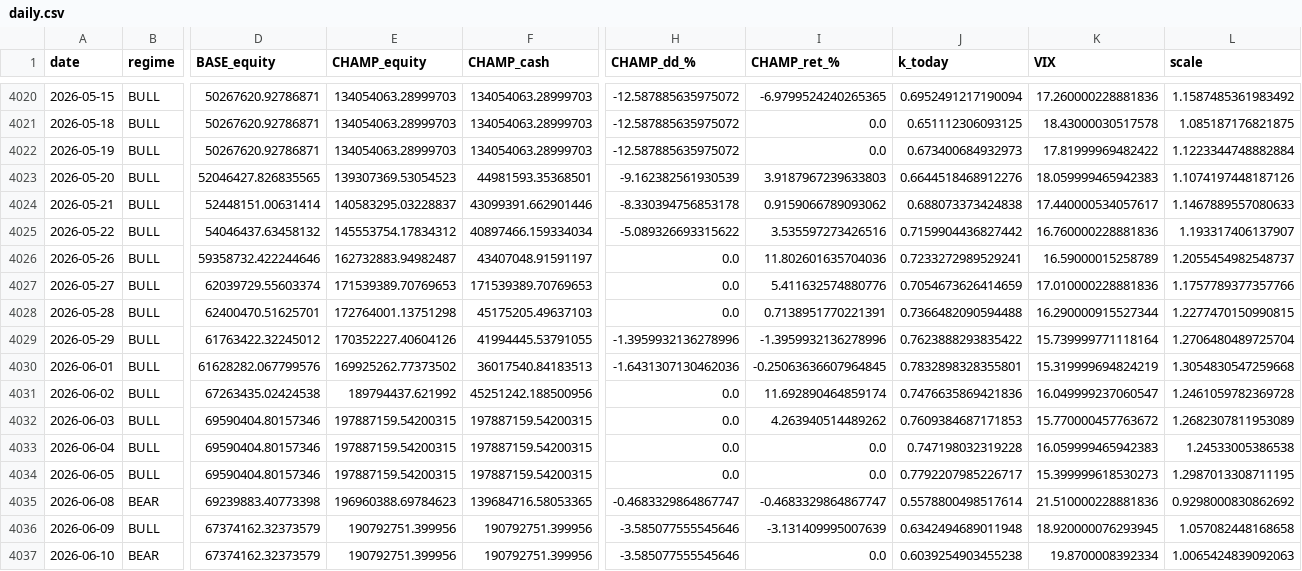
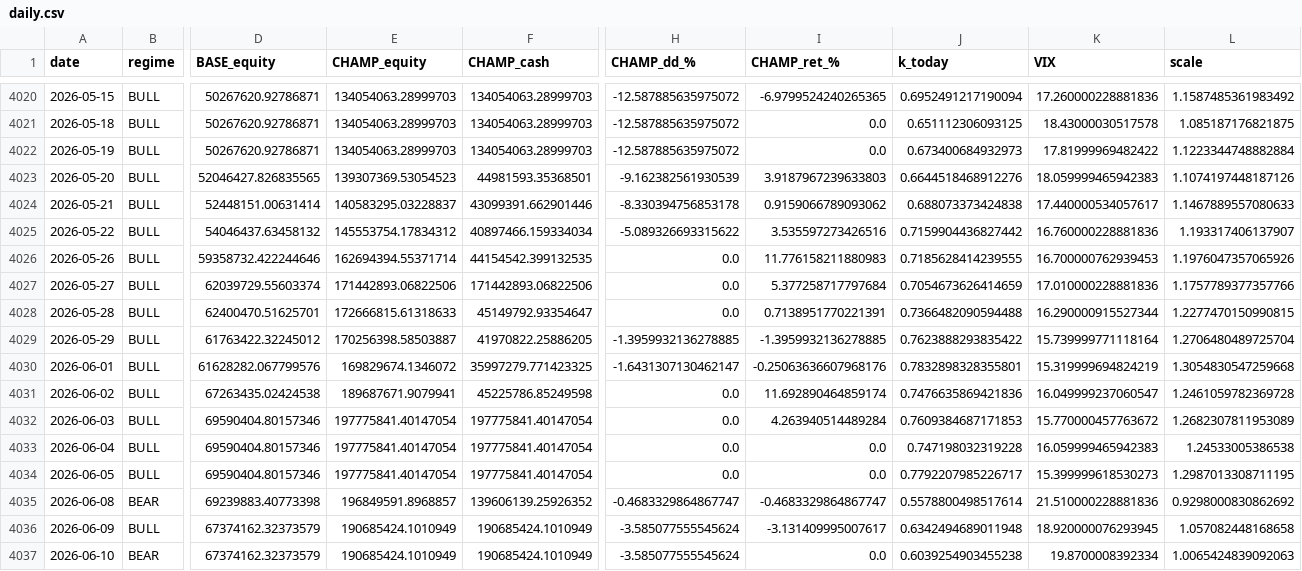
Before and after one commit to sunghakg/bube-v1-dashboard, a CSV file: data/champ_nomargin/daily.csv, drawn as a sheet; only a part is shown, gaps mark what is left out; the diff covers the shown part only; the diff names each change by its address in the sheet, - before the commit and + after, or states it on an @@ line.

```diff
--- a/data/champ_nomargin/daily.csv
+++ b/data/champ_nomargin/daily.csv
-E4026 (CHAMP_equity): 162732883.94982487
+E4026 (CHAMP_equity): 162694394.55371714
-F4026 (CHAMP_cash): 43407048.91591197
+F4026 (CHAMP_cash): 44154542.399132535
-I4026 (CHAMP_ret_%): 11.802601635704036
+I4026 (CHAMP_ret_%): 11.776158211880983
-J4026 (k_today): 0.7233272989529241
+J4026 (k_today): 0.7185628414239555
-K4026 (VIX): 16.59000015258789
+K4026 (VIX): 16.700000762939453
-L4026 (scale): 1.2055454982548737
+L4026 (scale): 1.1976047357065926
-E4027 (CHAMP_equity): 171539389.70769653
+E4027 (CHAMP_equity): 171442893.06822506
-F4027 (CHAMP_cash): 171539389.70769653
+F4027 (CHAMP_cash): 171442893.06822506
-I4027 (CHAMP_ret_%): 5.411632574880776
+I4027 (CHAMP_ret_%): 5.377258717797684
-E4028 (CHAMP_equity): 172764001.13751298
+E4028 (CHAMP_equity): 172666815.61318633
-F4028 (CHAMP_cash): 45175205.49637103
+F4028 (CHAMP_cash): 45149792.93354647
-E4029 (CHAMP_equity): 170352227.40604126
+E4029 (CHAMP_equity): 170256398.58503887
-F4029 (CHAMP_cash): 41994445.53791055
+F4029 (CHAMP_cash): 41970822.25886205
-H4029 (CHAMP_dd_%): -1.3959932136278996
+H4029 (CHAMP_dd_%): -1.3959932136278885
-I4029 (CHAMP_ret_%): -1.3959932136278996
+I4029 (CHAMP_ret_%): -1.3959932136278885
-E4030 (CHAMP_equity): 169925262.77373502
+E4030 (CHAMP_equity): 169829674.1346072
-F4030 (CHAMP_cash): 36017540.84183513
+F4030 (CHAMP_cash): 35997279.771423325
-H4030 (CHAMP_dd_%): -1.6431307130462036
+H4030 (CHAMP_dd_%): -1.6431307130462147
-I4030 (CHAMP_ret_%): -0.25063636607964845
+I4030 (CHAMP_ret_%): -0.25063636607968176
-E4031 (CHAMP_equity): 189794437.621992
+E4031 (CHAMP_equity): 189687671.9079941
-F4031 (CHAMP_cash): 45251242.188500956
+F4031 (CHAMP_cash): 45225786.85249598
-E4032:E4034 (CHAMP_equity): 197887159.54200315
+E4032:E4034 (CHAMP_equity): 197775841.40147054
-F4032:F4034 (CHAMP_cash): 197887159.54200315
+F4032:F4034 (CHAMP_cash): 197775841.40147054
-I4032 (CHAMP_ret_%): 4.263940514489262
+I4032 (CHAMP_ret_%): 4.263940514489284
-E4035 (CHAMP_equity): 196960388.69784623
+E4035 (CHAMP_equity): 196849591.8968857
-F4035 (CHAMP_cash): 139684716.58053365
+F4035 (CHAMP_cash): 139606139.25926352
-E4036:E4037 (CHAMP_equity): 190792751.399956
+E4036:E4037 (CHAMP_equity): 190685424.1010949
-F4036:F4037 (CHAMP_cash): 190792751.399956
+F4036:F4037 (CHAMP_cash): 190685424.1010949
-H4036:H4037 (CHAMP_dd_%): -3.585077555545646
+H4036:H4037 (CHAMP_dd_%): -3.585077555545624
-I4036 (CHAMP_ret_%): -3.131409995007639
+I4036 (CHAMP_ret_%): -3.131409995007617
```
Also changed, not shown: 1 added row and 45 edited cells elsewhere in this file, data/champ_nomargin/equity_curves.csv, data/champ_nomargin/trades_champ.csv, 12 other files.
